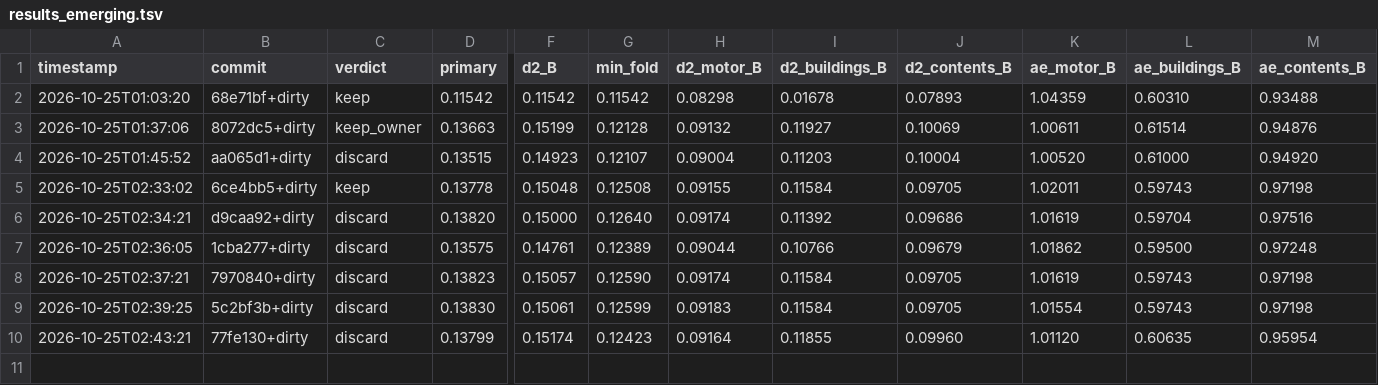
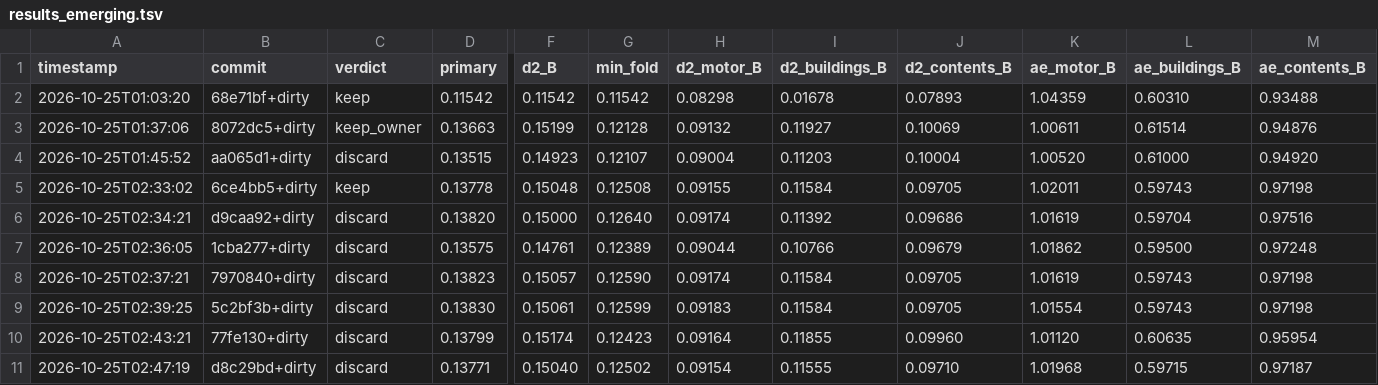
Before and after one commit to farmcoding/iaa-hackathon-2026, a TSV file: results_emerging.tsv, drawn as a sheet; only a part is shown, gaps mark what is left out; rows hold the shown columns only; the diff names each change by its address in the sheet, - before the commit and + after, or states it on an @@ line.

Commit message:
loop log: iteration 2 discard

```diff
--- a/results_emerging.tsv
+++ b/results_emerging.tsv
+row 11: 2026-10-25T02:47:19 | d8c29bd+dirty | discard | 0.13771 | 0.15040 | 0.12502 | 0.09154 | 0.11555 | 0.09710 | 1.01968 | 0.59715 | 0.97187
```
Also changed, not shown: 2 other files.
